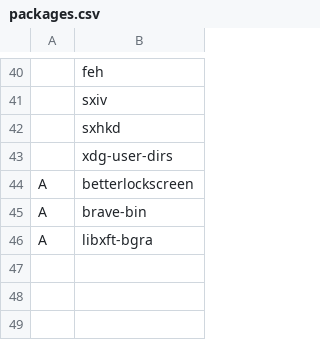
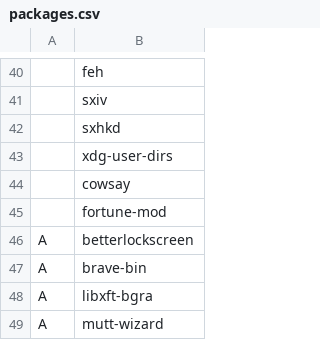
Before and after one commit to thehnm/sexyarch, a CSV file: packages.csv, drawn as a sheet; only a part is shown, gaps mark what is left out.

```diff
--- a/packages.csv
+++ b/packages.csv
@@ -43,2 +43,4 @@
 ,xdg-user-dirs
+,cowsay
+,fortune-mod
 A,betterlockscreen
@@ -46 +48,2 @@ A,brave-bin
 A,libxft-bgra
+A,mutt-wizard
```
Also changed, not shown: 1 other file.
